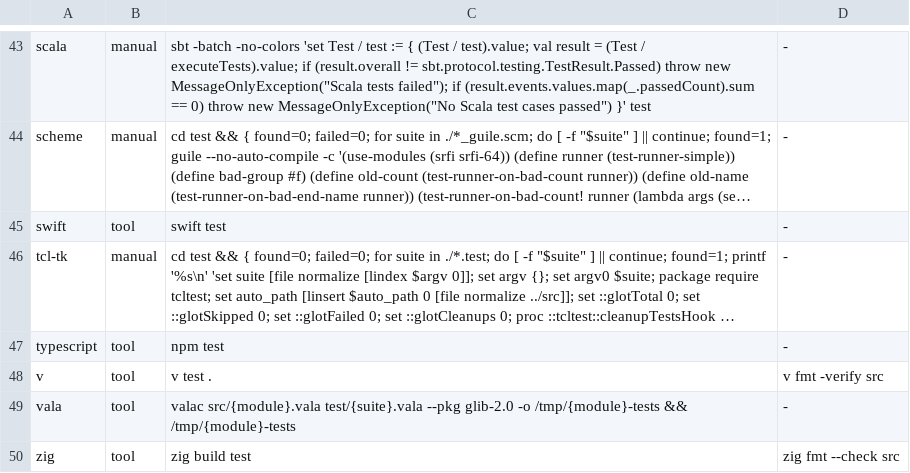
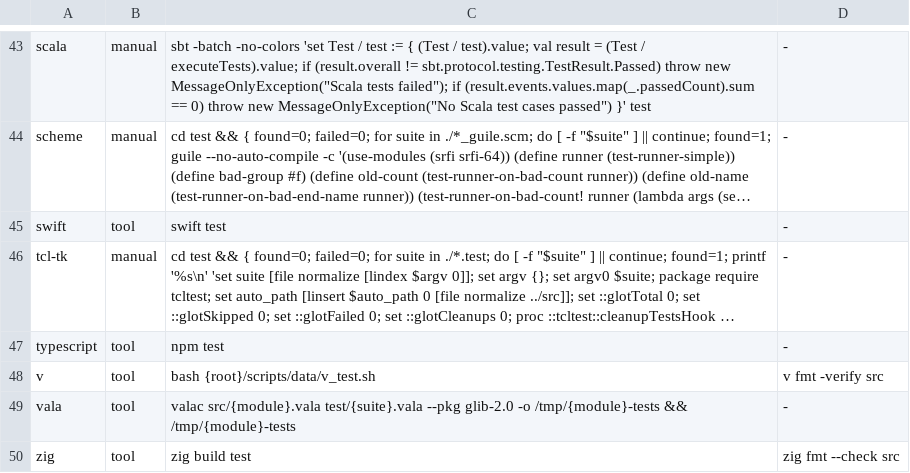
Before and after one commit to yorche3/programming_languages, a TSV file: scripts/data/languages.tsv, drawn as a sheet; only a part is shown, gaps mark what is left out; long unchanged cells end in …; the diff names each change by its address in the sheet, - before the commit and + after, or states it on an @@ line.

```diff
--- a/scripts/data/languages.tsv
+++ b/scripts/data/languages.tsv
-C48: v test .
+C48: bash {root}/scripts/data/v_test.sh
```
Also changed, not shown: 7 other files.
